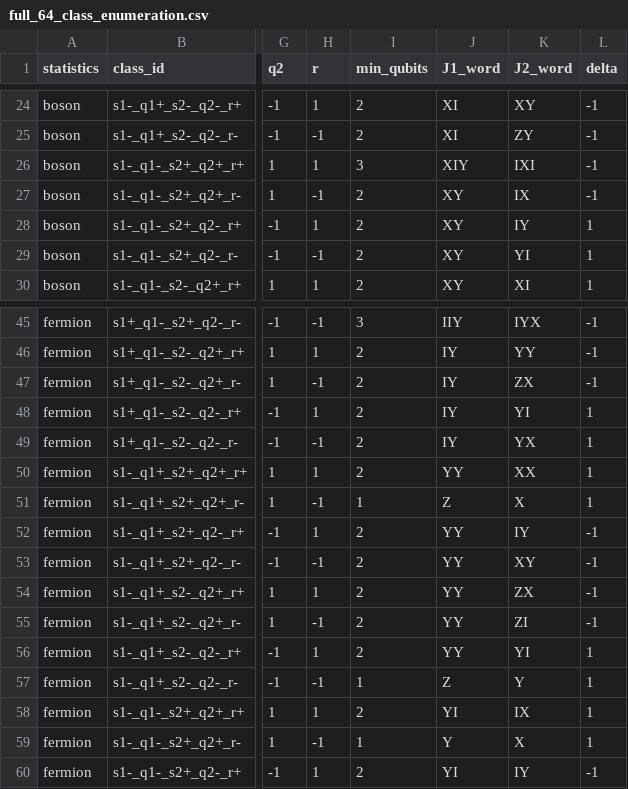
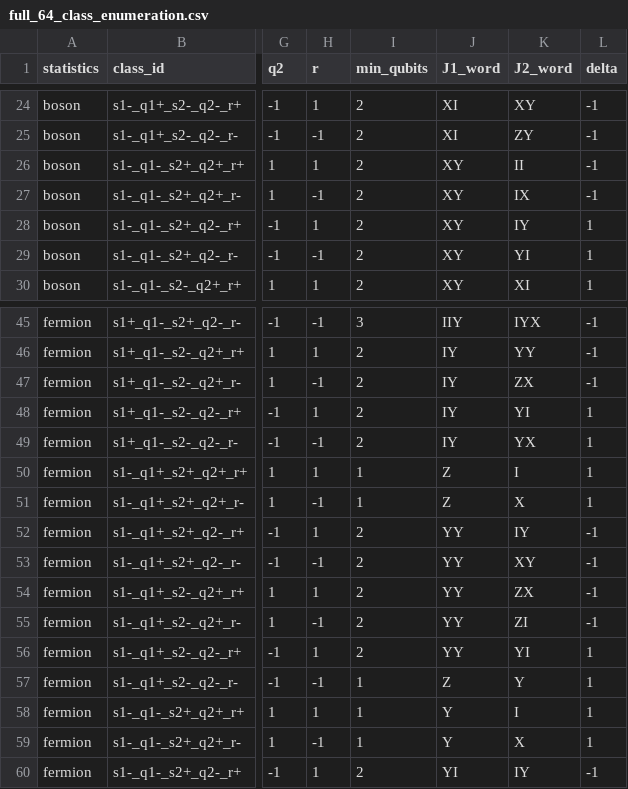
Before and after one commit to YinkaiYu/BAFQMC-paper, a CSV file: docs/research_reports/2026-07-26_updated_note_full_enumeration/tables/full_64_class_enumeration.csv, drawn as a sheet; only a part is shown, gaps mark what is left out; the diff covers the shown part only; the diff names each change by its address in the sheet, - before the commit and + after, or states it on an @@ line.

```diff
--- a/docs/research_reports/2026-07-26_updated_note_full_enumeration/tables/full_64_class_enumeration.csv
+++ b/docs/research_reports/2026-07-26_updated_note_full_enumeration/tables/full_64_class_enumeration.csv
-I26 (min_qubits): 3
+I26 (min_qubits): 2
-J26 (J1_word): XIY
+J26 (J1_word): XY
-K26 (J2_word): IXI
+K26 (J2_word): II
-I50 (min_qubits): 2
+I50 (min_qubits): 1
-J50 (J1_word): YY
+J50 (J1_word): Z
-K50 (J2_word): XX
+K50 (J2_word): I
-I58 (min_qubits): 2
+I58 (min_qubits): 1
-J58 (J1_word): YI
+J58 (J1_word): Y
-K58 (J2_word): IX
+K58 (J2_word): I
```
Also changed, not shown: 29 edited cells elsewhere in this file, docs/research_reports/2026-07-26_updated_note_full_enumeration/tables/maximal_subgroup_structures.csv, docs/research_reports/2026-07-26_updated_note_full_enumeration/tables/tensor_block_structures.csv, 23 other files.
